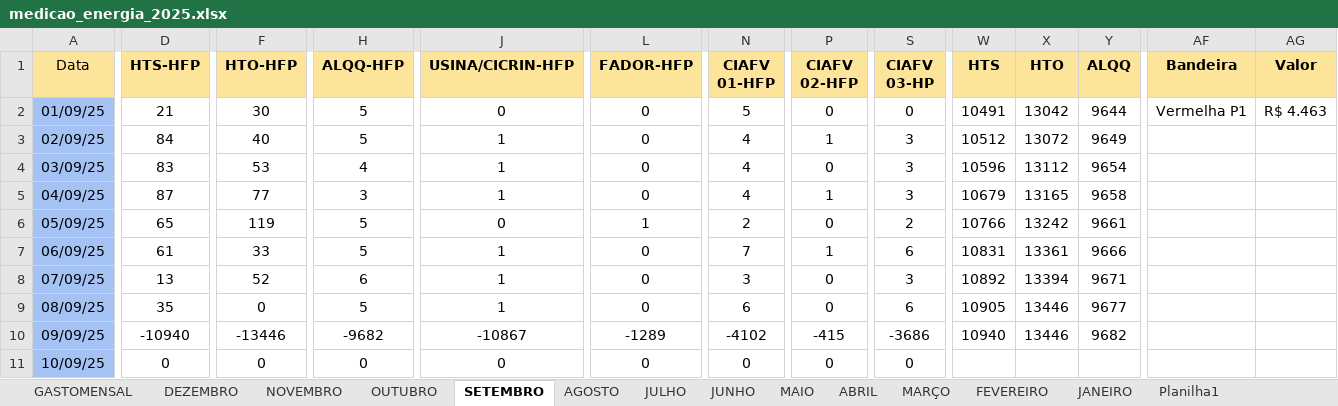
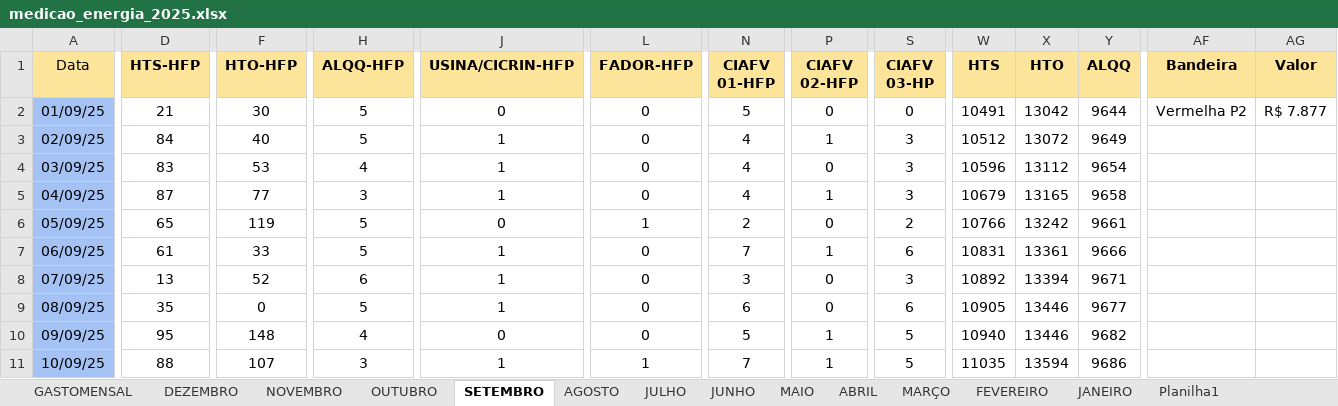
Before and after one commit to MarquezziniBL/Dashboardenergia, an Excel workbook: medicao_energia_2025.xlsx, sheet SETEMBRO, drawn as a sheet; only a part is shown, gaps mark what is left out; values as stored, in another font and other column widths than the file's, no borders; the diff covers the shown part only; the diff names each change by its address in the sheet, - before the commit and + after, or states it on an @@ line.

Commit message:
Update medicao_energia_2025.xlsx

```diff
--- a/medicao_energia_2025.xlsx (sheet SETEMBRO)
+++ b/medicao_energia_2025.xlsx (sheet SETEMBRO)
-AF2 (Bandeira): Vermelha P1
+AF2 (Bandeira): Vermelha P2
-AG2 (Valor): R$ 4.463
+AG2 (Valor): R$ 7.877
-D10 (HTS-HFP): -10940
+D10 (HTS-HFP): 95
-F10 (HTO-HFP): -13446
+F10 (HTO-HFP): 148
-H10 (ALQQ-HFP): -9682
+H10 (ALQQ-HFP): 4
-J10 (USINA/CICRIN-HFP): -10867
+J10 (USINA/CICRIN-HFP): 0
-L10 (FADOR-HFP): -1289
+L10 (FADOR-HFP): 0
-N10 (CIAFV 01-HFP): -4102
+N10 (CIAFV 01-HFP): 5
-P10 (CIAFV 02-HFP): -415
+P10 (CIAFV 02-HFP): 1
-S10 (CIAFV 03-HP): -3686
+S10 (CIAFV 03-HP): 5
-D11 (HTS-HFP): 0
+D11 (HTS-HFP): 88
-F11 (HTO-HFP): 0
+F11 (HTO-HFP): 107
-H11 (ALQQ-HFP): 0
+H11 (ALQQ-HFP): 3
-J11 (USINA/CICRIN-HFP): 0
+J11 (USINA/CICRIN-HFP): 1
-L11 (FADOR-HFP): 0
+L11 (FADOR-HFP): 1
-N11 (CIAFV 01-HFP): 0
+N11 (CIAFV 01-HFP): 7
-P11 (CIAFV 02-HFP): 0
+P11 (CIAFV 02-HFP): 1
-S11 (CIAFV 03-HP): 0
+S11 (CIAFV 03-HP): 5
-W11 (HTS): (empty)
+W11 (HTS): 11035
-X11 (HTO): (empty)
+X11 (HTO): 13594
-Y11 (ALQQ): (empty)
+Y11 (ALQQ): 9686
```
Also changed, not shown: 107 edited cells elsewhere in this sheet.
